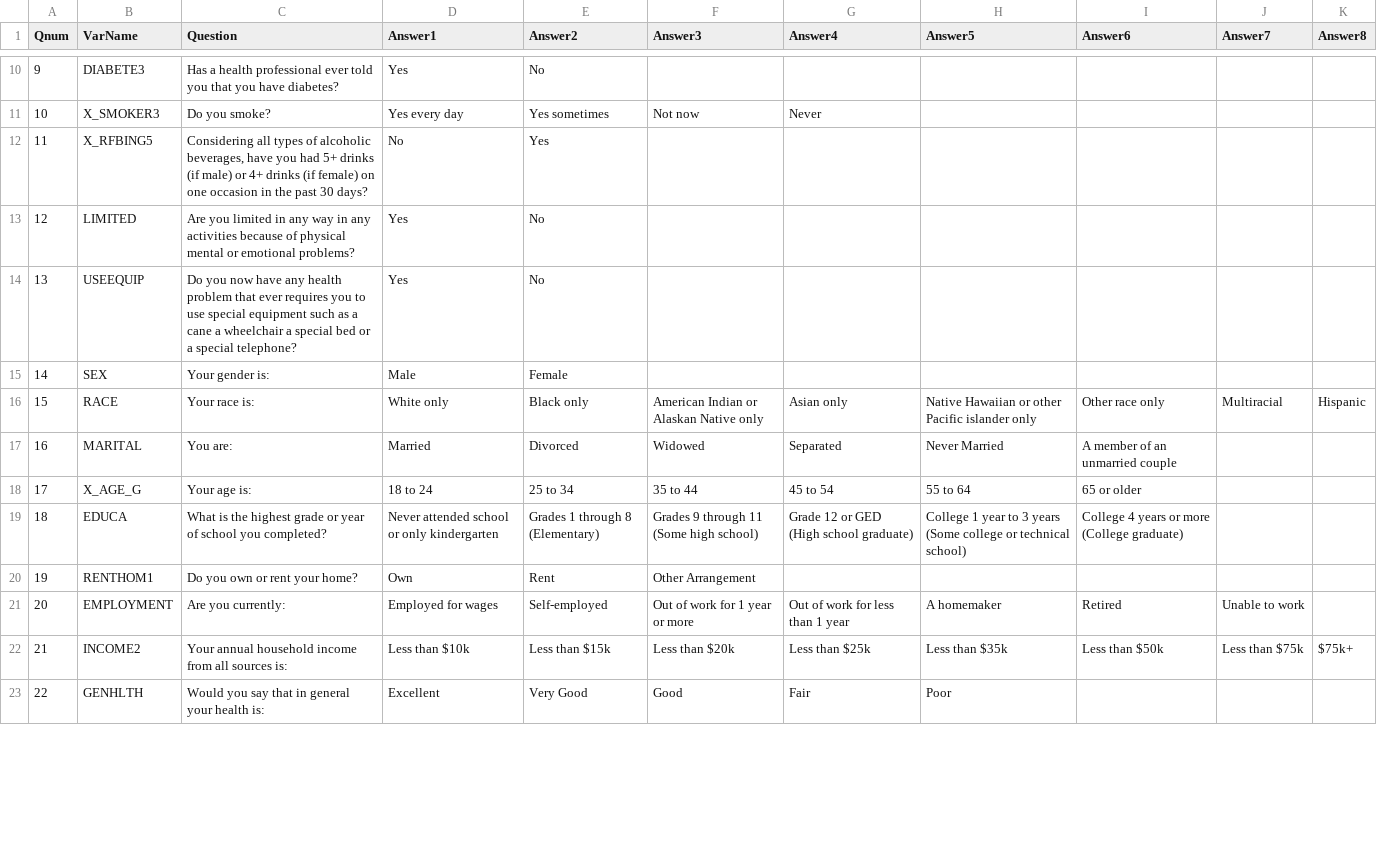
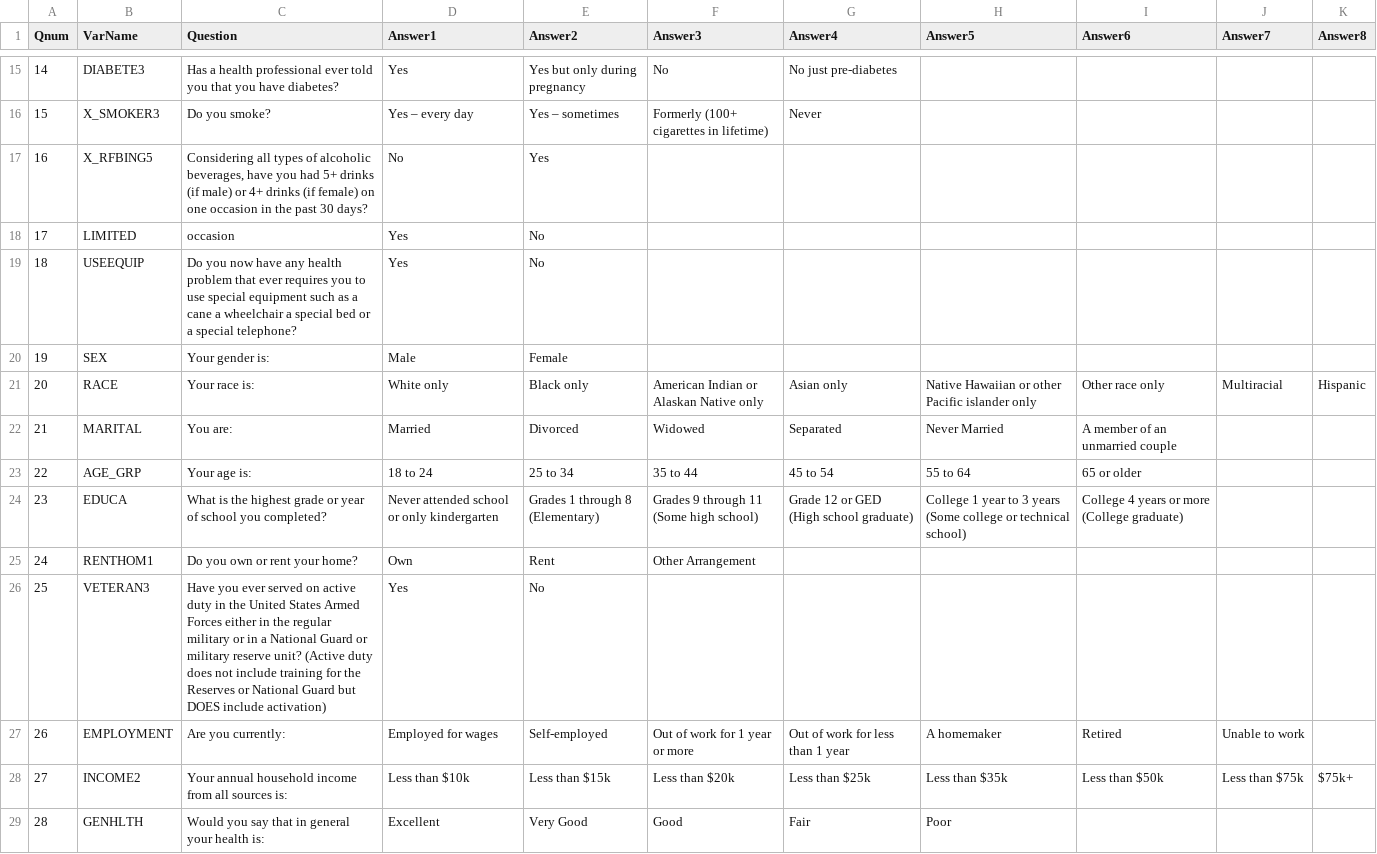
Before and after one commit to tmbluth/Behavioral-Risk-Surveillance-System, a CSV file: app/Q_cat.csv, drawn as a sheet; only a part is shown, gaps mark what is left out; addresses are those after the commit; the diff covers the shown part only; the diff names each change by its address in the sheet, - before the commit and + after, or states it on an @@ line.

```diff
--- a/app/Q_cat.csv
+++ b/app/Q_cat.csv
@@ column A (Qnum) renumbered between rows 3 and 31 @@
-E15 (Answer2): No
+E15 (Answer2): Yes but only during pregnancy
-F15 (Answer3): (empty)
+F15 (Answer3): No
-G15 (Answer4): (empty)
+G15 (Answer4): No just pre-diabetes
-D16 (Answer1): Yes every day
+D16 (Answer1): Yes – every day
-E16 (Answer2): Yes sometimes
+E16 (Answer2): Yes – sometimes
-F16 (Answer3): Not now
+F16 (Answer3): Formerly (100+ cigarettes in lifetime)
-C18 (Question): Are you limited in any way in any activities because of physical mental or emotional problems?
+C18 (Question): occasion
-B23 (VarName): X_AGE_G
+B23 (VarName): AGE_GRP
+row 26: 25 | VETERAN3 | Have you ever served on active duty in the United States Armed Forces either in the regular military or in a National Guard or military reserve unit? (Active duty does not include training for the Reserves or National Guard but DOES include activation) | Yes | No
```
Also changed, not shown: 7 added rows, 5 removed rows and 16 edited cells elsewhere in this file, 2 other files.
